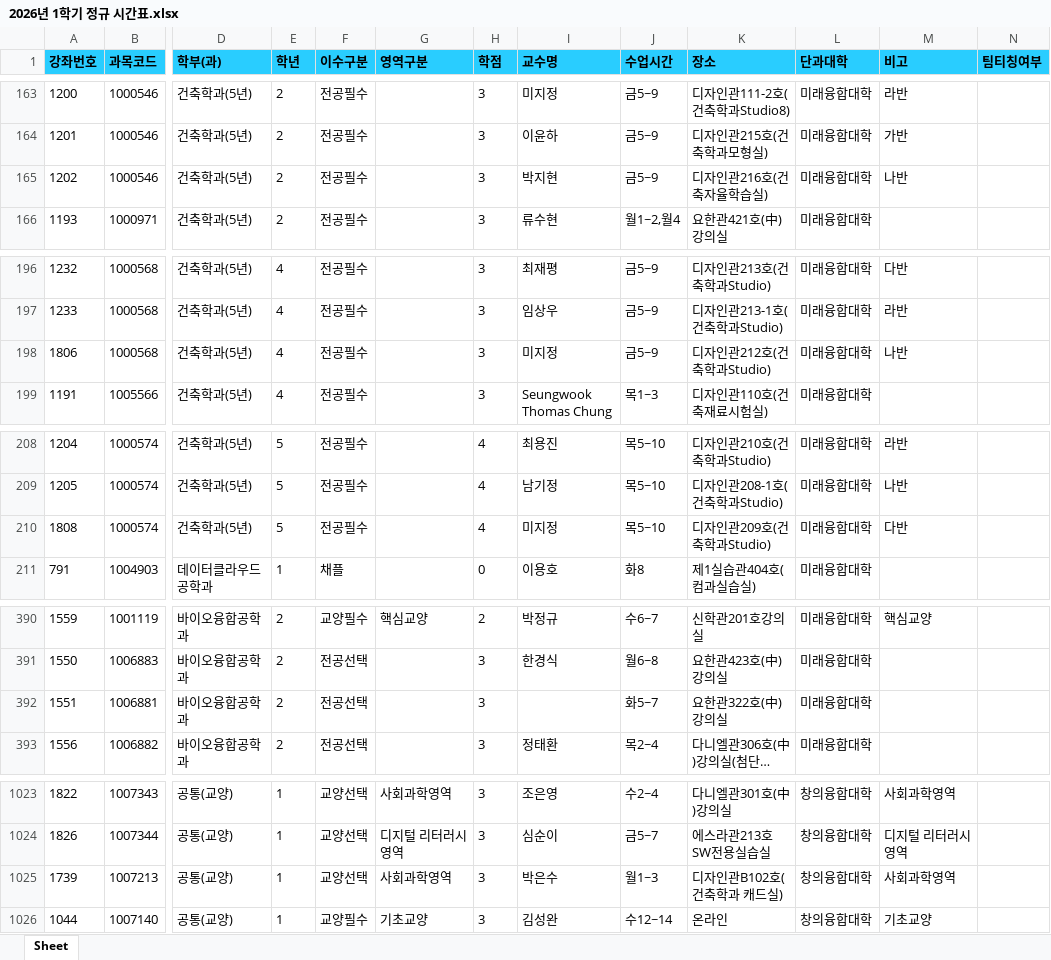
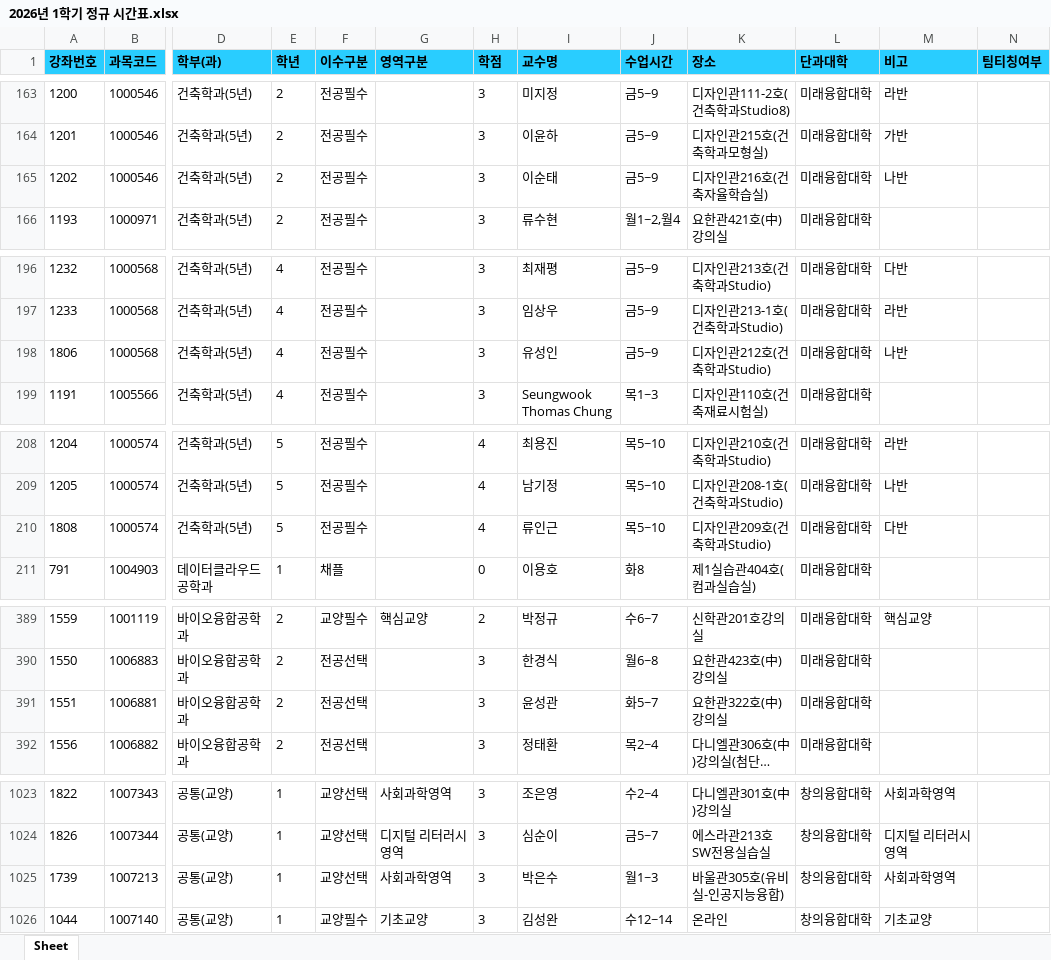
Before and after one commit to syu-kr/lecture.syu.kr-everytime, an Excel workbook: data/2026년 1학기 정규 시간표.xlsx, sheet Sheet, drawn as a sheet; only a part is shown, gaps mark what is left out; long unchanged cells end in …; values as stored, in another font and other column widths than the file's, no borders; addresses are those after the commit; the diff covers the shown part only; the diff names each change by its address in the sheet, - before the commit and + after, or states it on an @@ line.

```diff
--- a/data/2026년 1학기 정규 시간표.xlsx (sheet Sheet)
+++ b/data/2026년 1학기 정규 시간표.xlsx (sheet Sheet)
-I165 (교수명): 박지현
+I165 (교수명): 이순태
-I198 (교수명): 미지정
+I198 (교수명): 유성인
-I210 (교수명): 미지정
+I210 (교수명): 류인근
-I391 (교수명): (empty)
+I391 (교수명): 윤성관
-K1025 (장소): 디자인관B102호(건축학과 캐드실)
+K1025 (장소): 바울관305호(유비실-인공지능융합)
```
Also changed, not shown: 2 added rows, 1 removed row and 6 edited cells elsewhere in this sheet, 1 other file.
